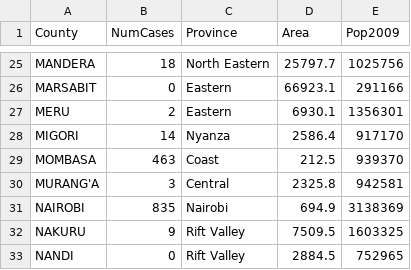
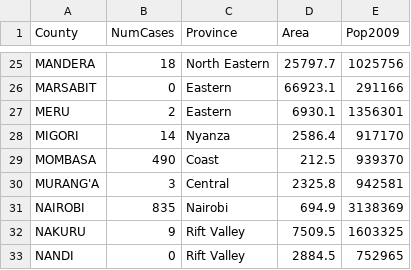
Before and after one commit to zedgroupke/covid19, a CSV file: data/covid19countycases.csv, drawn as a sheet; only a part is shown, gaps mark what is left out.

Commit message:
Update covid19countycases.csv

```diff
--- a/data/covid19countycases.csv
+++ b/data/covid19countycases.csv
@@ -28,3 +28,3 @@ MERU,2,Eastern,6930.1,1356301
 MIGORI,14,Nyanza,2586.4,917170
-MOMBASA,463,Coast,212.5,939370
+MOMBASA,490,Coast,212.5,939370
 MURANG'A,3,Central,2325.8,942581
```
